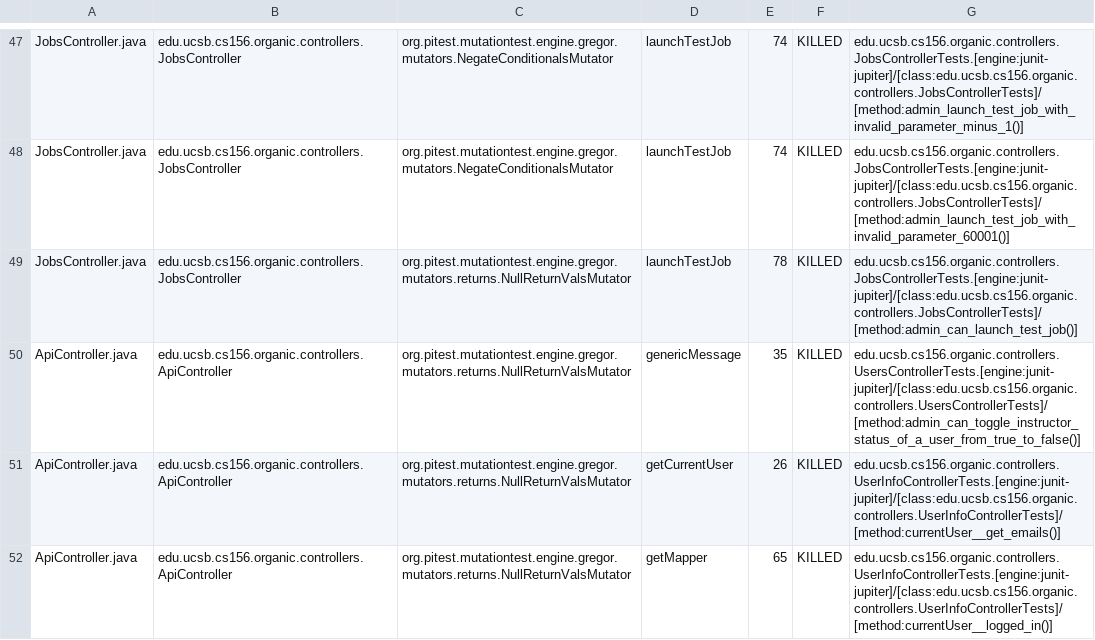
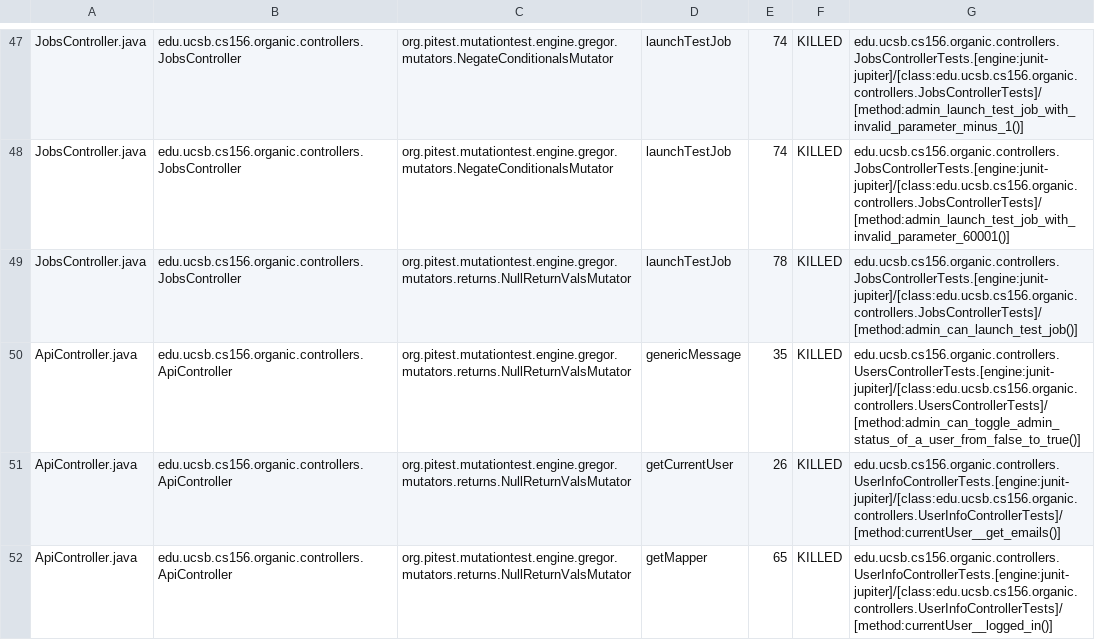
Before and after one commit to ucsb-cs156-f23/proj-organic-f23-6pm-2, a CSV file: prs/29/pitest/mutations.csv, drawn as a sheet; only a part is shown, gaps mark what is left out; the diff covers the shown part only.

Commit message:
Deploying to gh-pages from @ ucsb-cs156-f23/proj-organic-f23-6pm-2@c7219a807c63c81f3adab1a6bdbb495c8754d17f 🚀

```diff
--- a/prs/29/pitest/mutations.csv
+++ b/prs/29/pitest/mutations.csv
@@ -49,3 +49,3 @@ JobsController.java,edu.ucsb.cs156.organic.controllers.JobsController,org.pitest
 JobsController.java,edu.ucsb.cs156.organic.controllers.JobsController,org.pitest.mutationtest.engine.gregor.mutators.returns.NullReturnValsMutator,launchTestJob,78,KILLED,edu.ucsb.cs156.organic.controllers.JobsControllerTests.[engine:junit-jupiter]/[class:edu.ucsb.cs156.organic.controllers.JobsControllerTests]/[method:admin_can_launch_test_job()]
-ApiController.java,edu.ucsb.cs156.organic.controllers.ApiController,org.pitest.mutationtest.engine.gregor.mutators.returns.NullReturnValsMutator,genericMessage,35,KILLED,edu.ucsb.cs156.organic.controllers.UsersControllerTests.[engine:junit-jupiter]/[class:edu.ucsb.cs156.organic.controllers.UsersControllerTests]/[method:admin_can_toggle_instructor_status_of_a_user_from_true_to_false()]
+ApiController.java,edu.ucsb.cs156.organic.controllers.ApiController,org.pitest.mutationtest.engine.gregor.mutators.returns.NullReturnValsMutator,genericMessage,35,KILLED,edu.ucsb.cs156.organic.controllers.UsersControllerTests.[engine:junit-jupiter]/[class:edu.ucsb.cs156.organic.controllers.UsersControllerTests]/[method:admin_can_toggle_admin_status_of_a_user_from_false_to_true()]
 ApiController.java,edu.ucsb.cs156.organic.controllers.ApiController,org.pitest.mutationtest.engine.gregor.mutators.returns.NullReturnValsMutator,getCurrentUser,26,KILLED,edu.ucsb.cs156.organic.controllers.UserInfoControllerTests.[engine:junit-jupiter]/[class:edu.ucsb.cs156.organic.controllers.UserInfoControllerTests]/[method:currentUser__get_emails()]
```
Also changed, not shown: 5 edited cells elsewhere in this file, 16 other files.
